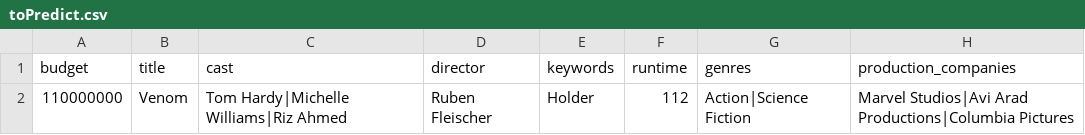
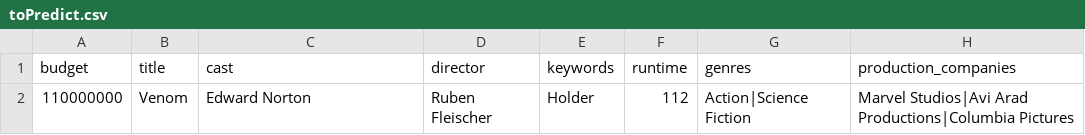
Before and after one commit to wenq89/MovieWitch, a CSV file: toPredict.csv, drawn as a sheet.

```diff
--- a/toPredict.csv
+++ b/toPredict.csv
@@ -1,2 +1,2 @@
 budget,title,cast,director,keywords,runtime,genres,production_companies
-110000000,Venom,Tom Hardy|Michelle Williams|Riz Ahmed,Ruben Fleischer,Holder,112,Action|Science Fiction,Marvel Studios|Avi Arad Productions|Columbia Pictures
+110000000,Venom,Edward Norton,Ruben Fleischer,Holder,112,Action|Science Fiction,Marvel Studios|Avi Arad Productions|Columbia Pictures
```
Also changed, not shown: 1 other file.
